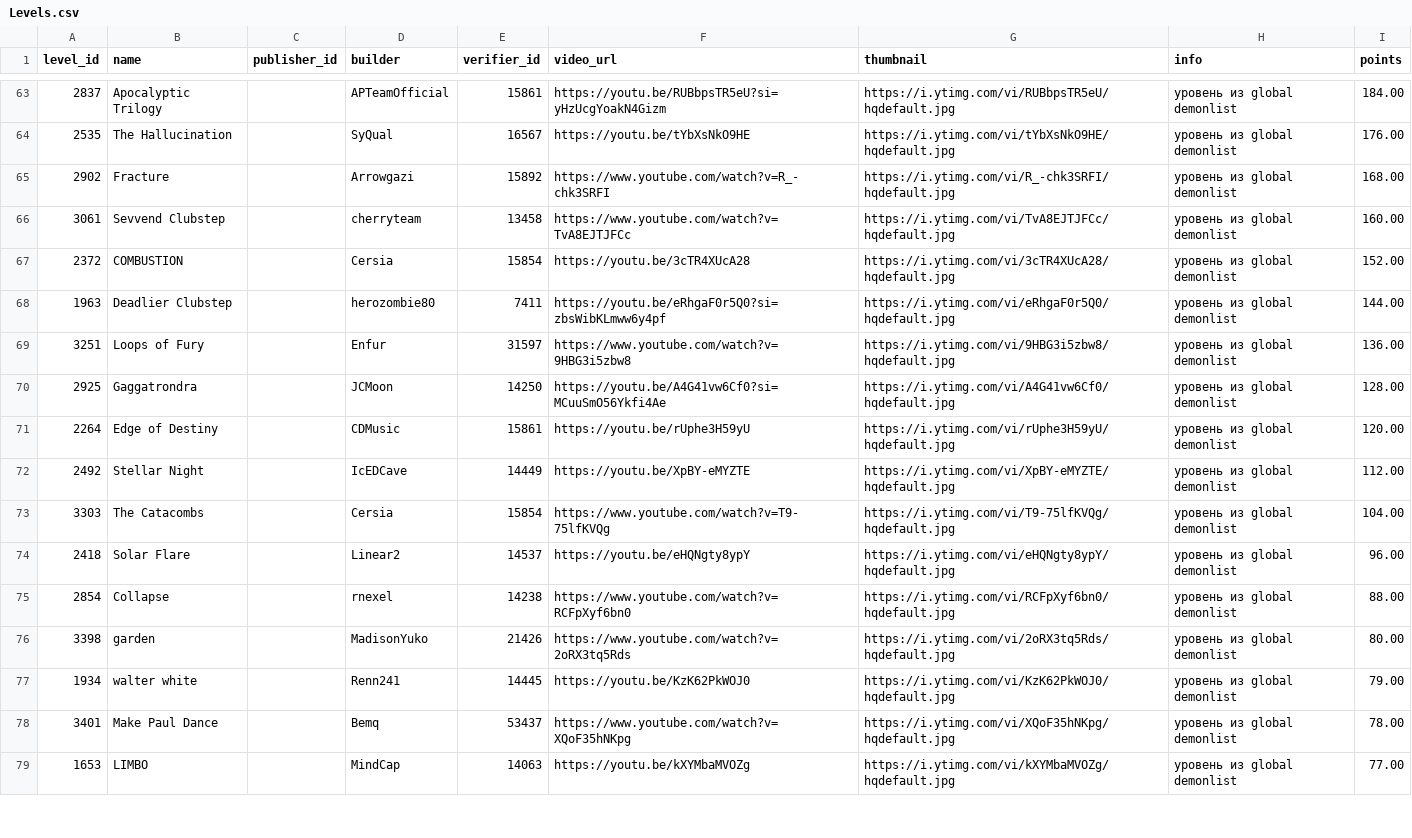
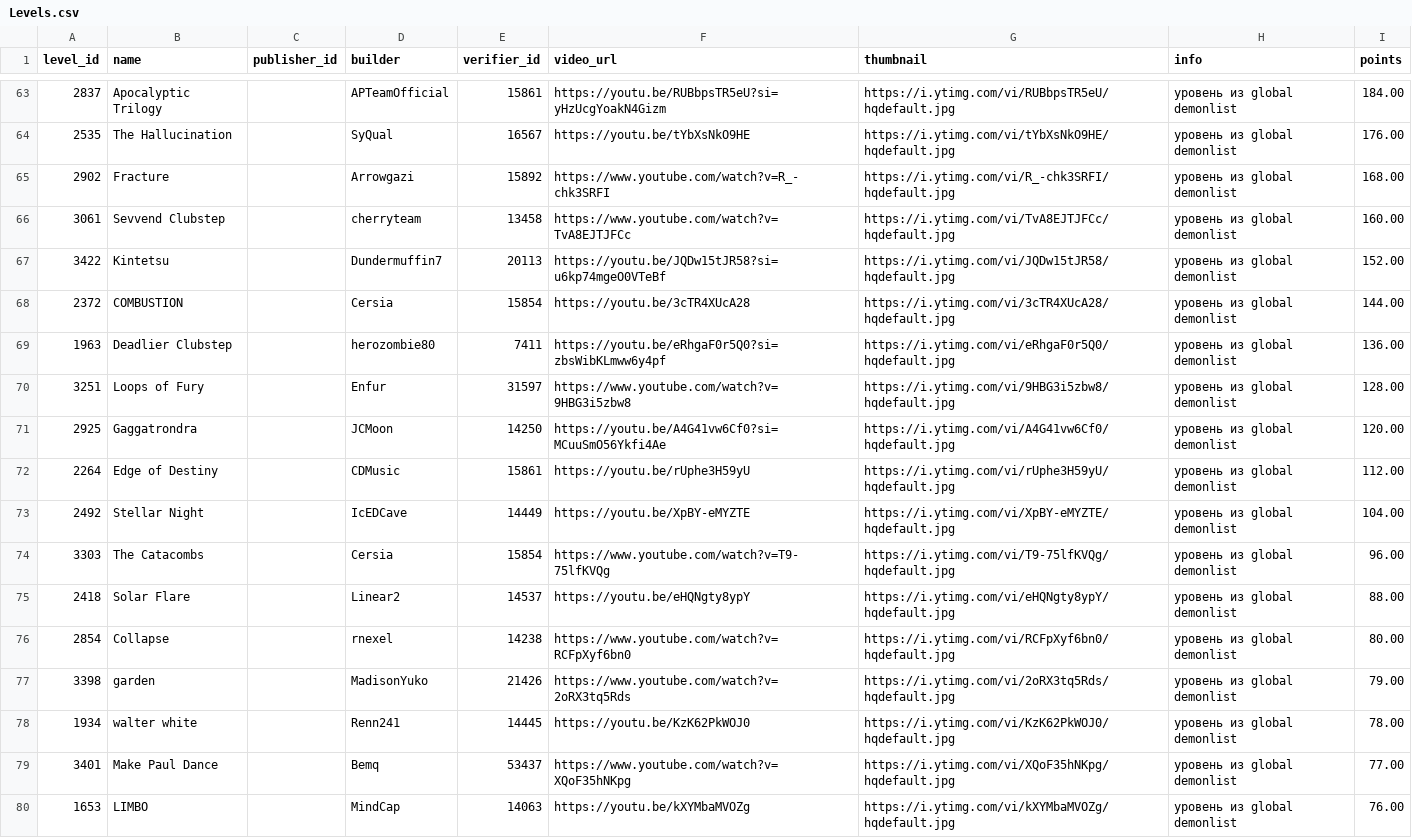
Before and after one commit to hertzzzzzz/h-cr, a CSV file: Levels.csv, drawn as a sheet; only a part is shown, gaps mark what is left out; the diff covers the shown part only.

```diff
--- a/Levels.csv
+++ b/Levels.csv
@@ -66,14 +66,15 @@
 3061,Sevvend Clubstep,,cherryteam,13458,https://www.youtube.com/watch?v=TvA8EJTJFCc,https://i.ytimg.com/vi/TvA8EJTJFCc/hqdefault.jpg,уровень из global demonlist,160.00
-2372,COMBUSTION,,Cersia,15854,https://youtu.be/3cTR4XUcA28,https://i.ytimg.com/vi/3cTR4XUcA28/hqdefault.jpg,уровень из global demonlist,152.00
-1963,Deadlier Clubstep,,herozombie80,7411,https://youtu.be/eRhgaF0r5Q0?si=zbsWibKLmww6y4pf,https://i.ytimg.com/vi/eRhgaF0r5Q0/hqdefault.jpg,уровень из global demonlist,144.00
-3251,Loops of Fury,,Enfur,31597,https://www.youtube.com/watch?v=9HBG3i5zbw8,https://i.ytimg.com/vi/9HBG3i5zbw8/hqdefault.jpg,уровень из global demonlist,136.00
-2925,Gaggatrondra,,JCMoon,14250,https://youtu.be/A4G41vw6Cf0?si=MCuuSmO56Ykfi4Ae,https://i.ytimg.com/vi/A4G41vw6Cf0/hqdefault.jpg,уровень из global demonlist,128.00
-2264,Edge of Destiny,,CDMusic,15861,https://youtu.be/rUphe3H59yU,https://i.ytimg.com/vi/rUphe3H59yU/hqdefault.jpg,уровень из global demonlist,120.00
-2492,Stellar Night,,IcEDCave,14449,https://youtu.be/XpBY-eMYZTE,https://i.ytimg.com/vi/XpBY-eMYZTE/hqdefault.jpg,уровень из global demonlist,112.00
-3303,The Catacombs,,Cersia,15854,https://www.youtube.com/watch?v=T9-75lfKVQg,https://i.ytimg.com/vi/T9-75lfKVQg/hqdefault.jpg,уровень из global demonlist,104.00
-2418,Solar Flare,,Linear2,14537,https://youtu.be/eHQNgty8ypY,https://i.ytimg.com/vi/eHQNgty8ypY/hqdefault.jpg,уровень из global demonlist,96.00
-2854,Collapse,,rnexel,14238,https://www.youtube.com/watch?v=RCFpXyf6bn0,https://i.ytimg.com/vi/RCFpXyf6bn0/hqdefault.jpg,уровень из global demonlist,88.00
-3398,garden,,MadisonYuko,21426,https://www.youtube.com/watch?v=2oRX3tq5Rds,https://i.ytimg.com/vi/2oRX3tq5Rds/hqdefault.jpg,уровень из global demonlist,80.00
-1934,walter white,,Renn241,14445,https://youtu.be/KzK62PkWOJ0,https://i.ytimg.com/vi/KzK62PkWOJ0/hqdefault.jpg,уровень из global demonlist,79.00
-3401,Make Paul Dance,,Bemq,53437,https://www.youtube.com/watch?v=XQoF35hNKpg,https://i.ytimg.com/vi/XQoF35hNKpg/hqdefault.jpg,уровень из global demonlist,78.00
-1653,LIMBO,,MindCap,14063,https://youtu.be/kXYMbaMVOZg,https://i.ytimg.com/vi/kXYMbaMVOZg/hqdefault.jpg,уровень из global demonlist,77.00
+3422,Kintetsu,,Dundermuffin7,20113,https://youtu.be/JQDw15tJR58?si=u6kp74mgeO0VTeBf,https://i.ytimg.com/vi/JQDw15tJR58/hqdefault.jpg,уровень из global demonlist,152.00
+2372,COMBUSTION,,Cersia,15854,https://youtu.be/3cTR4XUcA28,https://i.ytimg.com/vi/3cTR4XUcA28/hqdefault.jpg,уровень из global demonlist,144.00
+1963,Deadlier Clubstep,,herozombie80,7411,https://youtu.be/eRhgaF0r5Q0?si=zbsWibKLmww6y4pf,https://i.ytimg.com/vi/eRhgaF0r5Q0/hqdefault.jpg,уровень из global demonlist,136.00
+3251,Loops of Fury,,Enfur,31597,https://www.youtube.com/watch?v=9HBG3i5zbw8,https://i.ytimg.com/vi/9HBG3i5zbw8/hqdefault.jpg,уровень из global demonlist,128.00
+2925,Gaggatrondra,,JCMoon,14250,https://youtu.be/A4G41vw6Cf0?si=MCuuSmO56Ykfi4Ae,https://i.ytimg.com/vi/A4G41vw6Cf0/hqdefault.jpg,уровень из global demonlist,120.00
+2264,Edge of Destiny,,CDMusic,15861,https://youtu.be/rUphe3H59yU,https://i.ytimg.com/vi/rUphe3H59yU/hqdefault.jpg,уровень из global demonlist,112.00
+2492,Stellar Night,,IcEDCave,14449,https://youtu.be/XpBY-eMYZTE,https://i.ytimg.com/vi/XpBY-eMYZTE/hqdefault.jpg,уровень из global demonlist,104.00
+3303,The Catacombs,,Cersia,15854,https://www.youtube.com/watch?v=T9-75lfKVQg,https://i.ytimg.com/vi/T9-75lfKVQg/hqdefault.jpg,уровень из global demonlist,96.00
+2418,Solar Flare,,Linear2,14537,https://youtu.be/eHQNgty8ypY,https://i.ytimg.com/vi/eHQNgty8ypY/hqdefault.jpg,уровень из global demonlist,88.00
+2854,Collapse,,rnexel,14238,https://www.youtube.com/watch?v=RCFpXyf6bn0,https://i.ytimg.com/vi/RCFpXyf6bn0/hqdefault.jpg,уровень из global demonlist,80.00
+3398,garden,,MadisonYuko,21426,https://www.youtube.com/watch?v=2oRX3tq5Rds,https://i.ytimg.com/vi/2oRX3tq5Rds/hqdefault.jpg,уровень из global demonlist,79.00
+1934,walter white,,Renn241,14445,https://youtu.be/KzK62PkWOJ0,https://i.ytimg.com/vi/KzK62PkWOJ0/hqdefault.jpg,уровень из global demonlist,78.00
+3401,Make Paul Dance,,Bemq,53437,https://www.youtube.com/watch?v=XQoF35hNKpg,https://i.ytimg.com/vi/XQoF35hNKpg/hqdefault.jpg,уровень из global demonlist,77.00
+1653,LIMBO,,MindCap,14063,https://youtu.be/kXYMbaMVOZg,https://i.ytimg.com/vi/kXYMbaMVOZg/hqdefault.jpg,уровень из global demonlist,76.00
```
Also changed, not shown: 131 edited cells elsewhere in this file, Players.csv, Records.csv.
